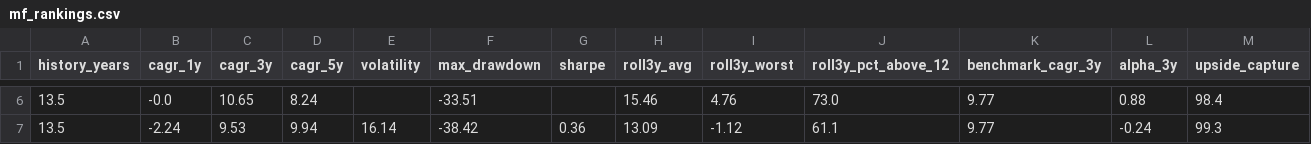
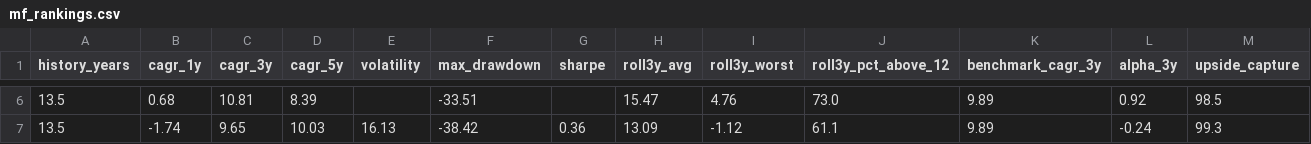
Before and after one commit to gopalbharti17/india-market-analysis, a CSV file: mf_rankings.csv, drawn as a sheet; only a part is shown, gaps mark what is left out; the diff covers the shown part only; the diff names each change by its address in the sheet, - before the commit and + after, or states it on an @@ line.

```diff
--- a/mf_rankings.csv
+++ b/mf_rankings.csv
-B6 (cagr_1y): -0.0
+B6 (cagr_1y): 0.68
-C6 (cagr_3y): 10.65
+C6 (cagr_3y): 10.81
-D6 (cagr_5y): 8.24
+D6 (cagr_5y): 8.39
-H6 (roll3y_avg): 15.46
+H6 (roll3y_avg): 15.47
-K6:K7 (benchmark_cagr_3y): 9.77
+K6:K7 (benchmark_cagr_3y): 9.89
-L6 (alpha_3y): 0.88
+L6 (alpha_3y): 0.92
-M6 (upside_capture): 98.4
+M6 (upside_capture): 98.5
-B7 (cagr_1y): -2.24
+B7 (cagr_1y): -1.74
-C7 (cagr_3y): 9.53
+C7 (cagr_3y): 9.65
-D7 (cagr_5y): 9.94
+D7 (cagr_5y): 10.03
-E7 (volatility): 16.14
+E7 (volatility): 16.13
```
Also changed, not shown: 28 edited cells elsewhere in this file, stock_rankings.csv, 3 other files.
